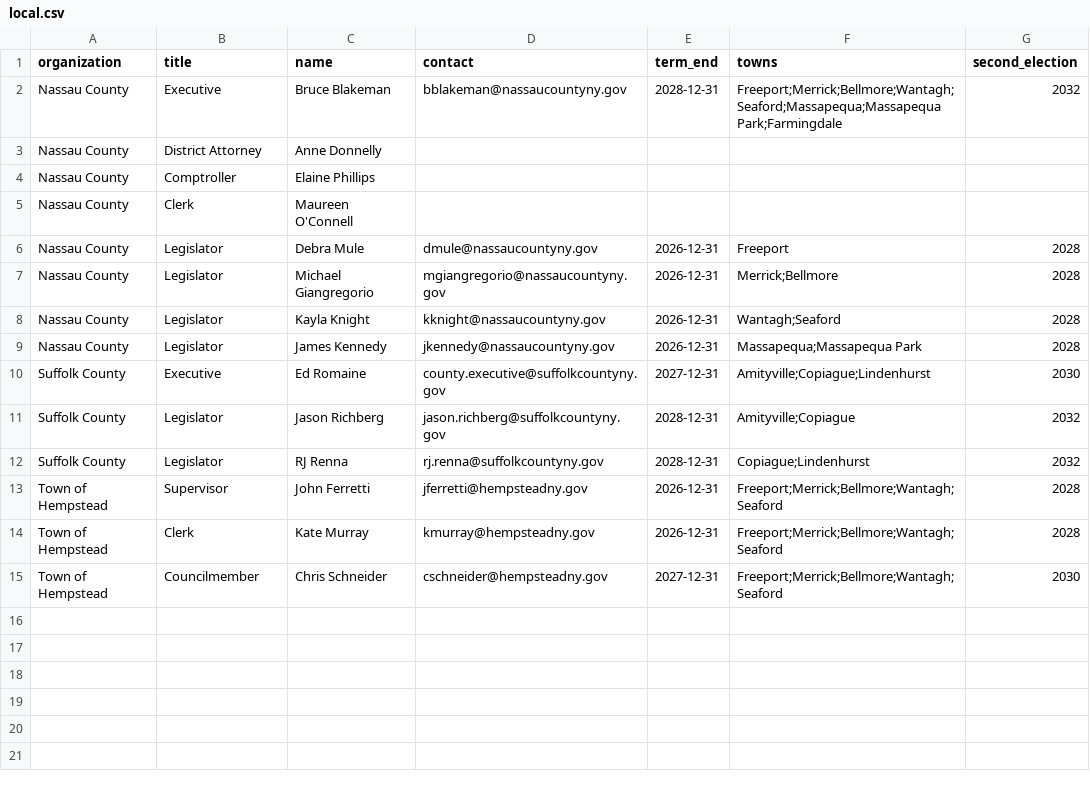
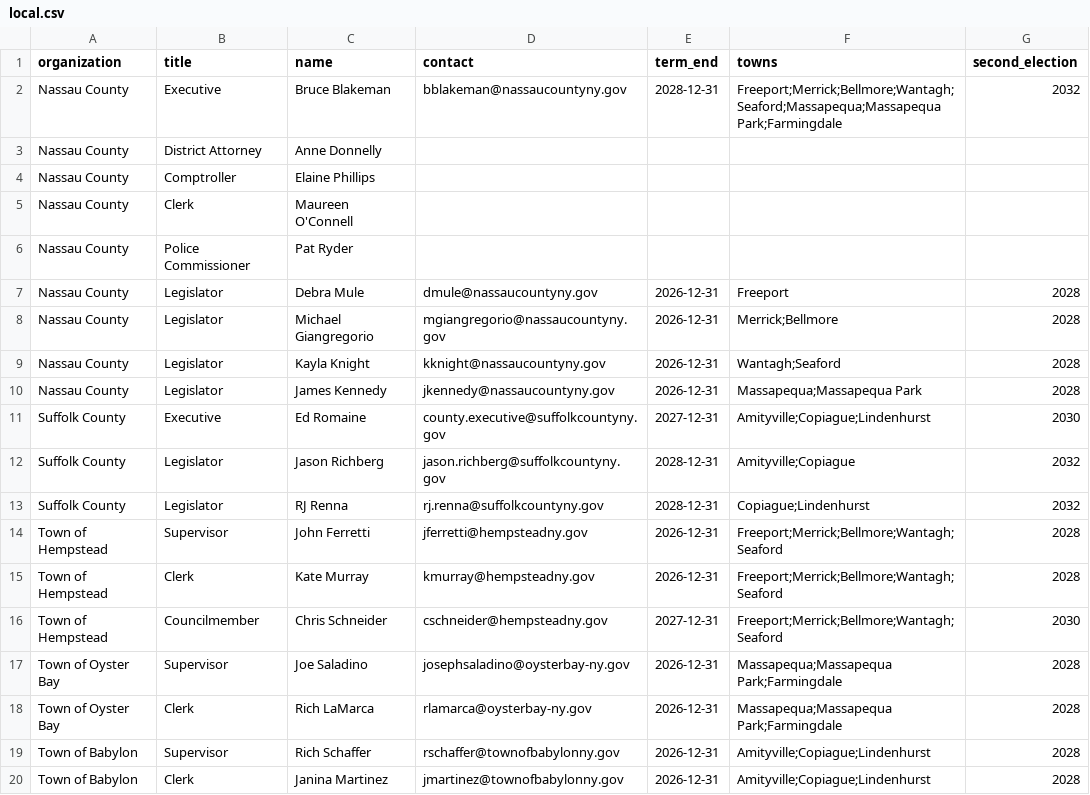
Before and after one commit to ryannicol021/escoh, a CSV file: data/local.csv, drawn as a sheet; the diff names each change by its address in the sheet, - before the commit and + after, or states it on an @@ line.

Commit message:
Add new officials for Towns of Oyster Bay and Babylon

```diff
--- a/data/local.csv
+++ b/data/local.csv
+row 6: Nassau County | Police Commissioner | Pat Ryder
+row 17: Town of Oyster Bay | Supervisor | Joe Saladino | josephsaladino@oysterbay-ny.gov | 2026-12-31 | Massapequa;Massapequa Park;Farmingdale | 2028
+row 18: Town of Oyster Bay | Clerk | Rich LaMarca | rlamarca@oysterbay-ny.gov | 2026-12-31 | Massapequa;Massapequa Park;Farmingdale | 2028
+row 19: Town of Babylon | Supervisor | Rich Schaffer | rschaffer@townofbabylonny.gov | 2026-12-31 | Amityville;Copiague;Lindenhurst | 2028
+row 20: Town of Babylon | Clerk | Janina Martinez | jmartinez@townofbabylonny.gov | 2026-12-31 | Amityville;Copiague;Lindenhurst | 2028
```
